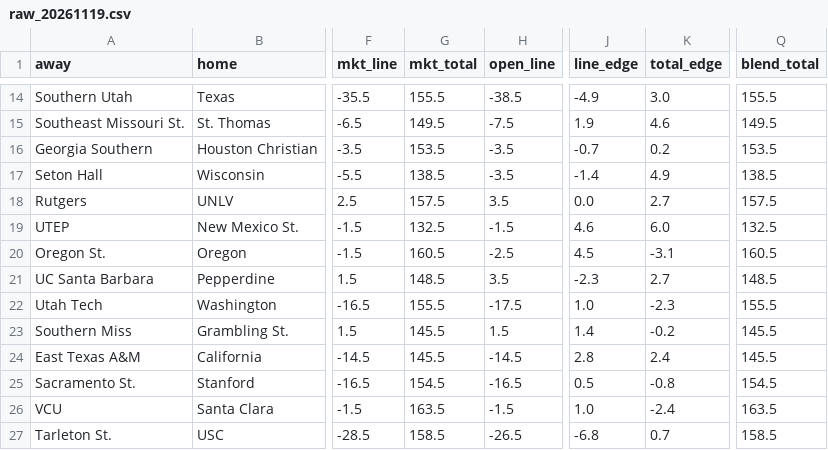
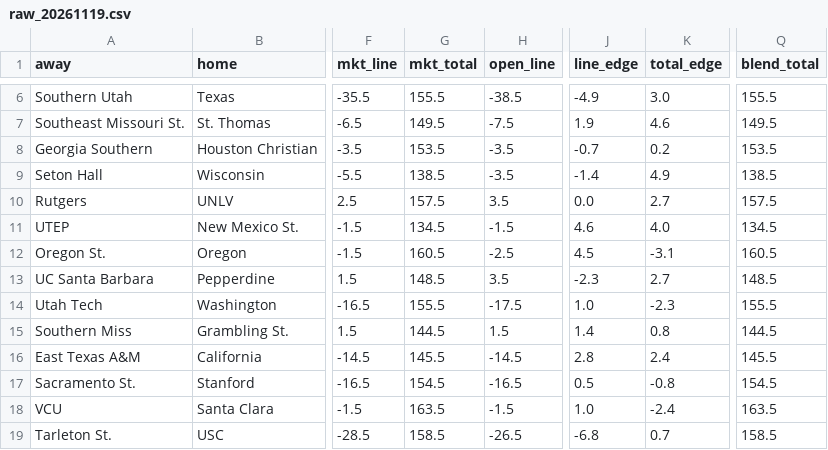
Before and after one commit to jakemmorgan96-stack/cbb-consensus, a CSV file: output/raw_20261119.csv, drawn as a sheet; only a part is shown, gaps mark what is left out; addresses are those after the commit; the diff covers the shown part only; the diff names each change by its address in the sheet, - before the commit and + after, or states it on an @@ line.

```diff
--- a/output/raw_20261119.csv
+++ b/output/raw_20261119.csv
-G11 (mkt_total): 132.5
+G11 (mkt_total): 134.5
-K11 (total_edge): 6.0
+K11 (total_edge): 4.0
-Q11 (blend_total): 132.5
+Q11 (blend_total): 134.5
-G15 (mkt_total): 145.5
+G15 (mkt_total): 144.5
-K15 (total_edge): -0.2
+K15 (total_edge): 0.8
-Q15 (blend_total): 145.5
+Q15 (blend_total): 144.5
```
Also changed, not shown: 1 added row, 1 removed row, 7 moved rows and 7 edited cells elsewhere in this file, output/cbb_consensus_20261119.csv, 3 other files.
